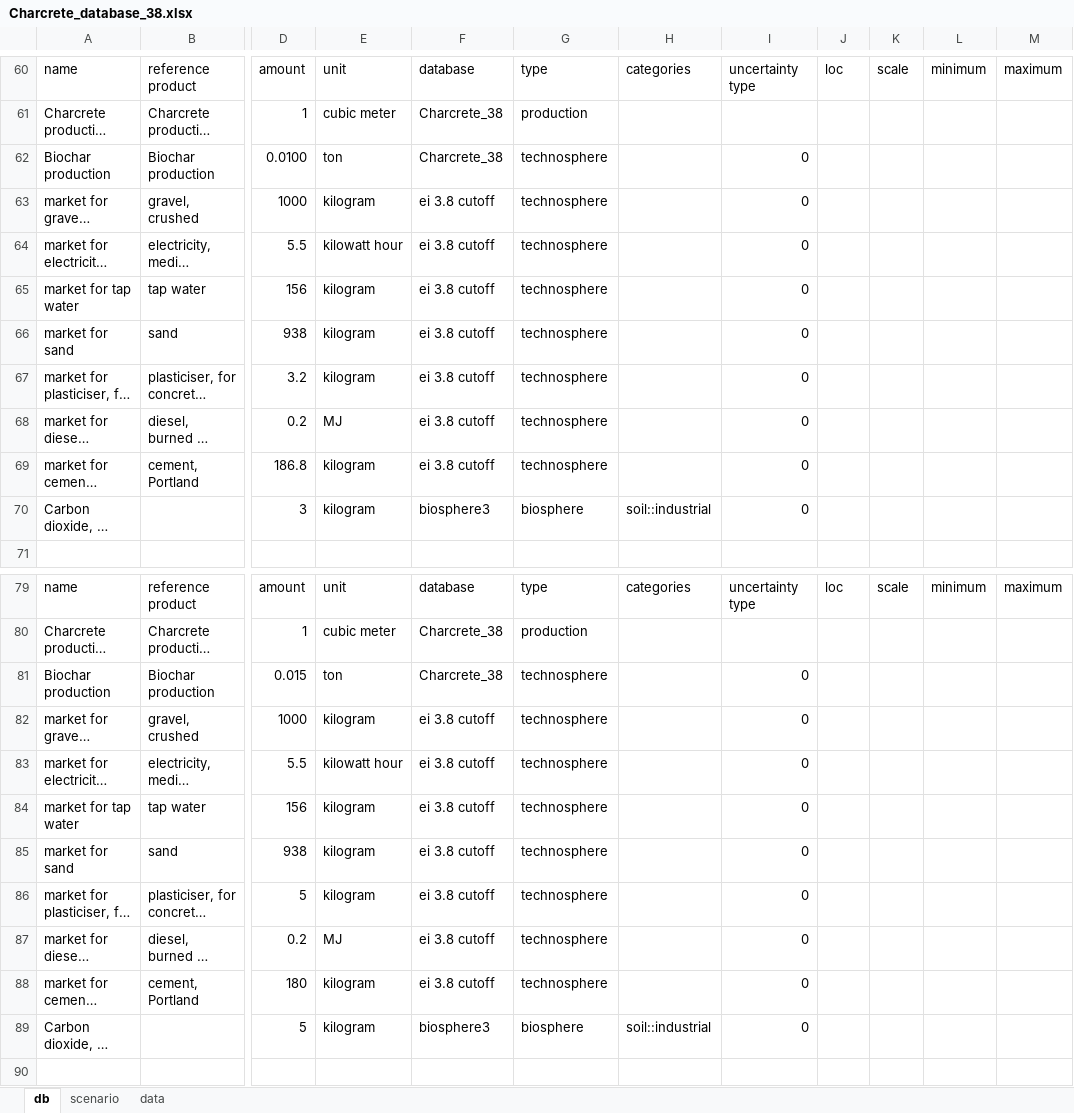
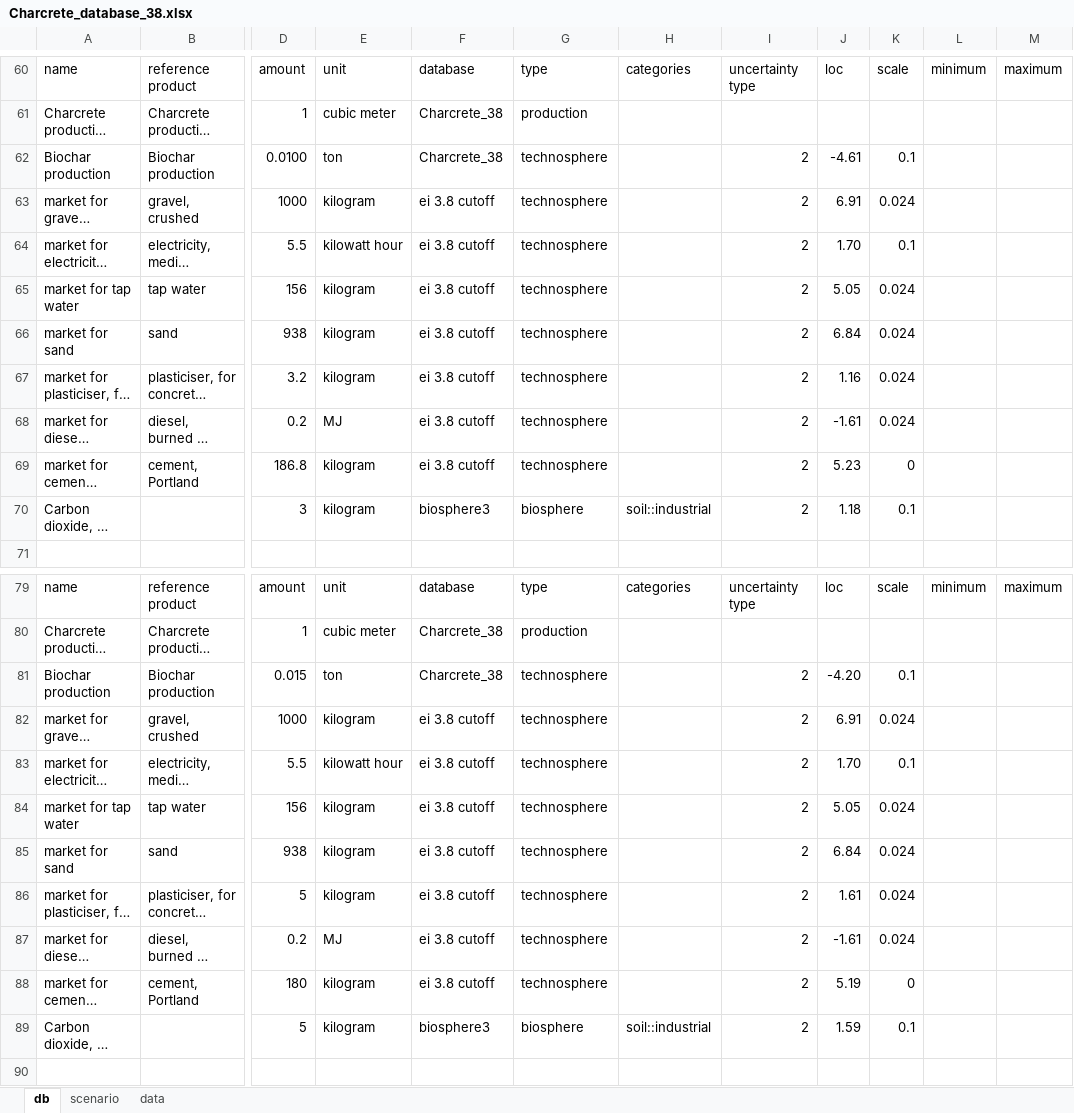
Before and after one commit to mijafro/Charcrete-LCA, an Excel workbook: data/Charcrete_database_38.xlsx, sheet db, drawn as a sheet; only a part is shown, gaps mark what is left out; long unchanged cells end in …; values as stored, in another font and other column widths than the file's, no borders; the diff covers the shown part only; the diff names each change by its address in the sheet, - before the commit and + after, or states it on an @@ line.

Commit message:
uncertainties in inventory

```diff
--- a/data/Charcrete_database_38.xlsx (sheet db)
+++ b/data/Charcrete_database_38.xlsx (sheet db)
-I62:I70: 0
+I62:I70: 2
-J62: (empty)
+J62: -4.61
-K62: (empty)
+K62: 0.1
-J63: (empty)
+J63: 6.91
-K63: (empty)
+K63: 0.024
-J64: (empty)
+J64: 1.70
-K64: (empty)
+K64: 0.1
-J65: (empty)
+J65: 5.05
-K65:K68: (empty)
+K65:K68: 0.024
-J66: (empty)
+J66: 6.84
-J67: (empty)
+J67: 1.16
-J68: (empty)
+J68: -1.61
-J69: (empty)
+J69: 5.23
-K69: (empty)
+K69: 0
-J70: (empty)
+J70: 1.18
-K70: (empty)
+K70: 0.1
-I81:I89: 0
+I81:I89: 2
-J81: (empty)
+J81: -4.20
-K81: (empty)
+K81: 0.1
-J82: (empty)
+J82: 6.91
-K82: (empty)
+K82: 0.024
-J83: (empty)
+J83: 1.70
-K83: (empty)
+K83: 0.1
-J84: (empty)
+J84: 5.05
-K84:K87: (empty)
+K84:K87: 0.024
-J85: (empty)
+J85: 6.84
-J86: (empty)
+J86: 1.61
-J87: (empty)
+J87: -1.61
-J88: (empty)
+J88: 5.19
-K88: (empty)
+K88: 0
-J89: (empty)
+J89: 1.59
-K89: (empty)
+K89: 0.1
```
Also changed, not shown: 54 edited cells elsewhere in this sheet.
